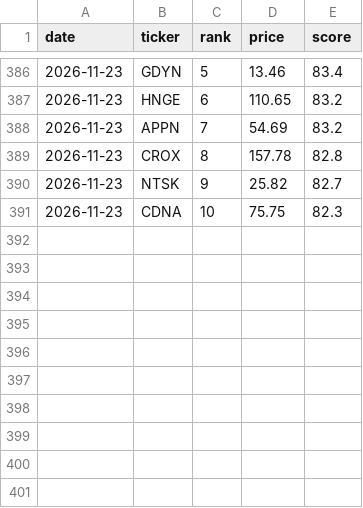
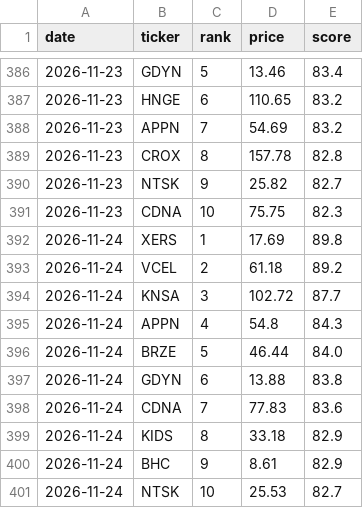
Before and after one commit to OdedAviv1211/stock-radar, a CSV file: data/picks_history.csv, drawn as a sheet; only a part is shown, gaps mark what is left out; the diff names each change by its address in the sheet, - before the commit and + after, or states it on an @@ line.

```diff
--- a/data/picks_history.csv
+++ b/data/picks_history.csv
+row 392: 2026-11-24 | XERS | 1 | 17.69 | 89.8
+row 393: 2026-11-24 | VCEL | 2 | 61.18 | 89.2
+row 394: 2026-11-24 | KNSA | 3 | 102.72 | 87.7
+row 395: 2026-11-24 | APPN | 4 | 54.8 | 84.3
+row 396: 2026-11-24 | BRZE | 5 | 46.44 | 84.0
+row 397: 2026-11-24 | GDYN | 6 | 13.88 | 83.8
+row 398: 2026-11-24 | CDNA | 7 | 77.83 | 83.6
+row 399: 2026-11-24 | KIDS | 8 | 33.18 | 82.9
+row 400: 2026-11-24 | BHC | 9 | 8.61 | 82.9
+row 401: 2026-11-24 | NTSK | 10 | 25.53 | 82.7
```
Also changed, not shown: data/dips_history.csv, 8 other files.
